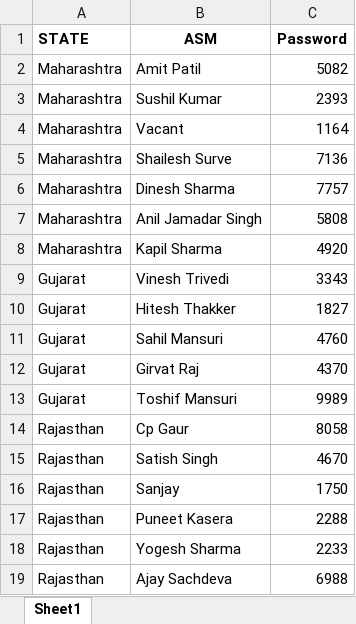
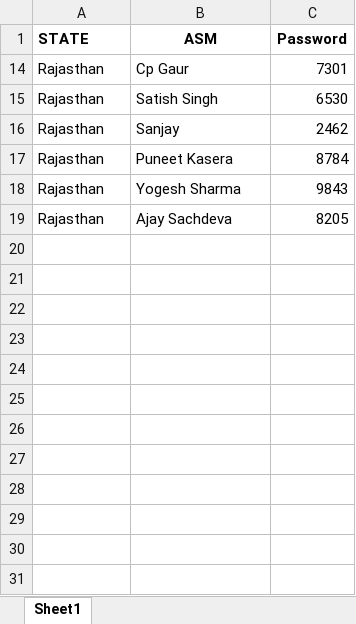
Before and after one commit to Subhash511/Priya_Gold_ASM_Tracker, an Excel workbook: Data/asm.xlsx, sheet Sheet1, drawn as a sheet; values as stored, in another font and other column widths than the file's, no borders; the diff names each change by its address in the sheet, - before the commit and + after, or states it on an @@ line.

```diff
--- a/Data/asm.xlsx (sheet Sheet1)
+++ b/Data/asm.xlsx (sheet Sheet1)
@@ row 2 hidden: Maharashtra | Amit Patil | 5082 @@
@@ row 3 hidden: Maharashtra | Sushil Kumar | 2393 @@
@@ row 4 hidden: Maharashtra | Vacant | 1164 @@
@@ row 5 hidden: Maharashtra | Shailesh Surve | 7136 @@
@@ row 6 hidden: Maharashtra | Dinesh Sharma | 7757 @@
@@ row 7 hidden: Maharashtra | Anil Jamadar Singh | 5808 @@
@@ row 8 hidden: Maharashtra | Kapil Sharma | 4920 @@
@@ row 9 hidden: Gujarat | Vinesh Trivedi | 3343 @@
@@ row 10 hidden: Gujarat | Hitesh Thakker | 1827 @@
@@ row 11 hidden: Gujarat | Sahil Mansuri | 4760 @@
@@ row 12 hidden: Gujarat | Girvat Raj | 4370 @@
@@ row 13 hidden: Gujarat | Toshif Mansuri | 9989 @@
-C14 (Password): 8058
+C14 (Password): 7301
-C15 (Password): 4670
+C15 (Password): 6530
-C16 (Password): 1750
+C16 (Password): 2462
-C17 (Password): 2288
+C17 (Password): 8784
-C18 (Password): 2233
+C18 (Password): 9843
-C19 (Password): 6988
+C19 (Password): 8205
```
Also changed, not shown: 3 other files.
